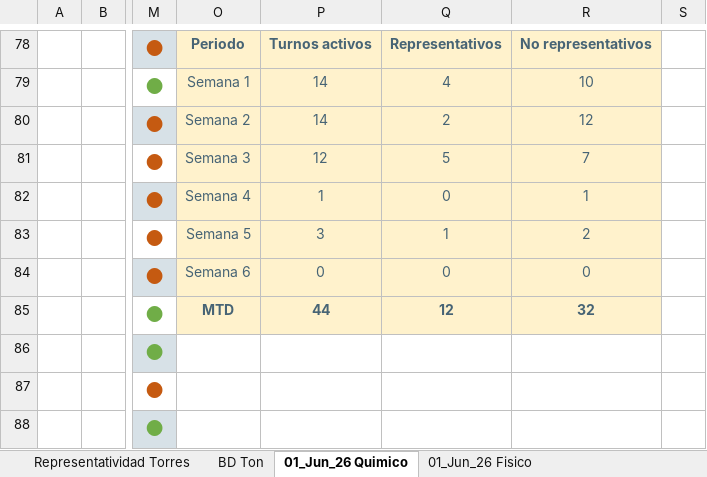
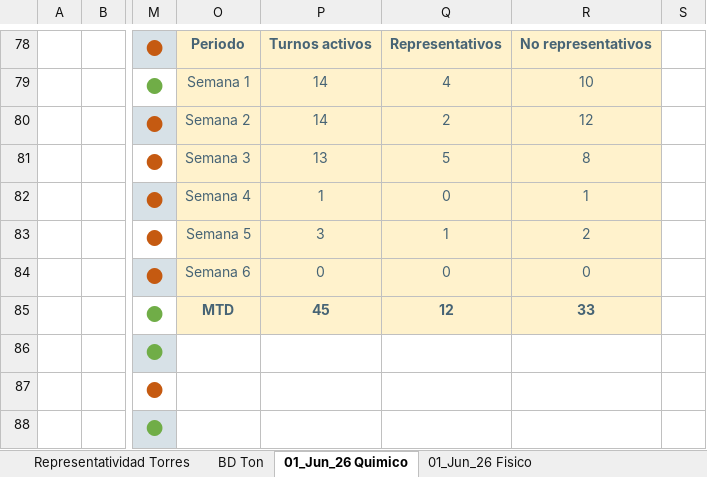
Before and after one commit to furetasimplex/DashReportabilidadSIIRUreta-, an Excel workbook: report_export/exports/Reporte_Representatividad_Torres_20260601_20260630.xlsx, sheet 01_Jun_26 Quimico, drawn as a sheet; only a part is shown, gaps mark what is left out; values as stored, in another font and other column widths than the file's, no borders; charts and pictures not drawn; the diff covers the shown part only; the diff names each change by its address in the sheet, - before the commit and + after, or states it on an @@ line.

Commit message:
esteticas reportes

```diff
--- a/report_export/exports/Reporte_Representatividad_Torres_20260601_20260630.xlsx (sheet 01_Jun_26 Quimico)
+++ b/report_export/exports/Reporte_Representatividad_Torres_20260601_20260630.xlsx (sheet 01_Jun_26 Quimico)
-P81: 12
+P81: 13
-R81: 7
+R81: 8
-P85: 44
+P85: 45
-R85: 32
+R85: 33
```
Also changed, not shown: 2 added rows, 2 removed rows and 24 edited cells elsewhere in this sheet, sheet 01_Jun_26 Fisico, hidden cells, charts or pictures, report_export/exports/Reporte_Representatividad_Torres_20260701_20260731.xlsx, 5 other files.
